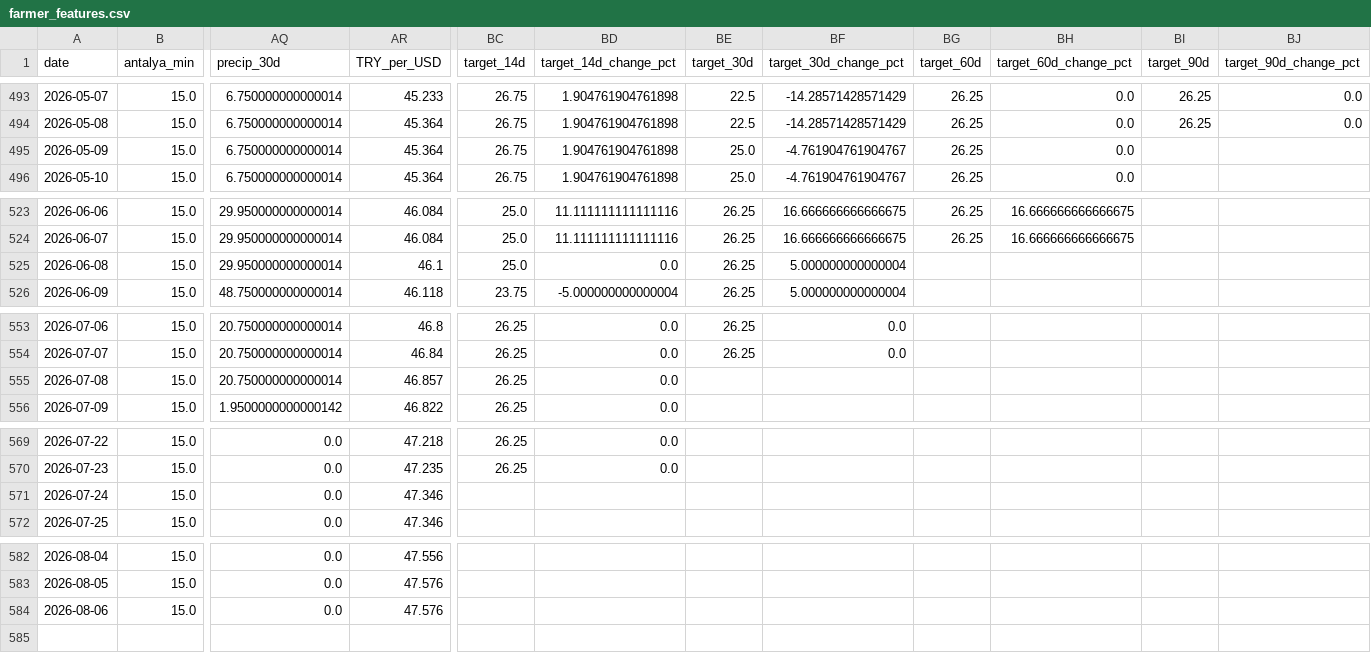
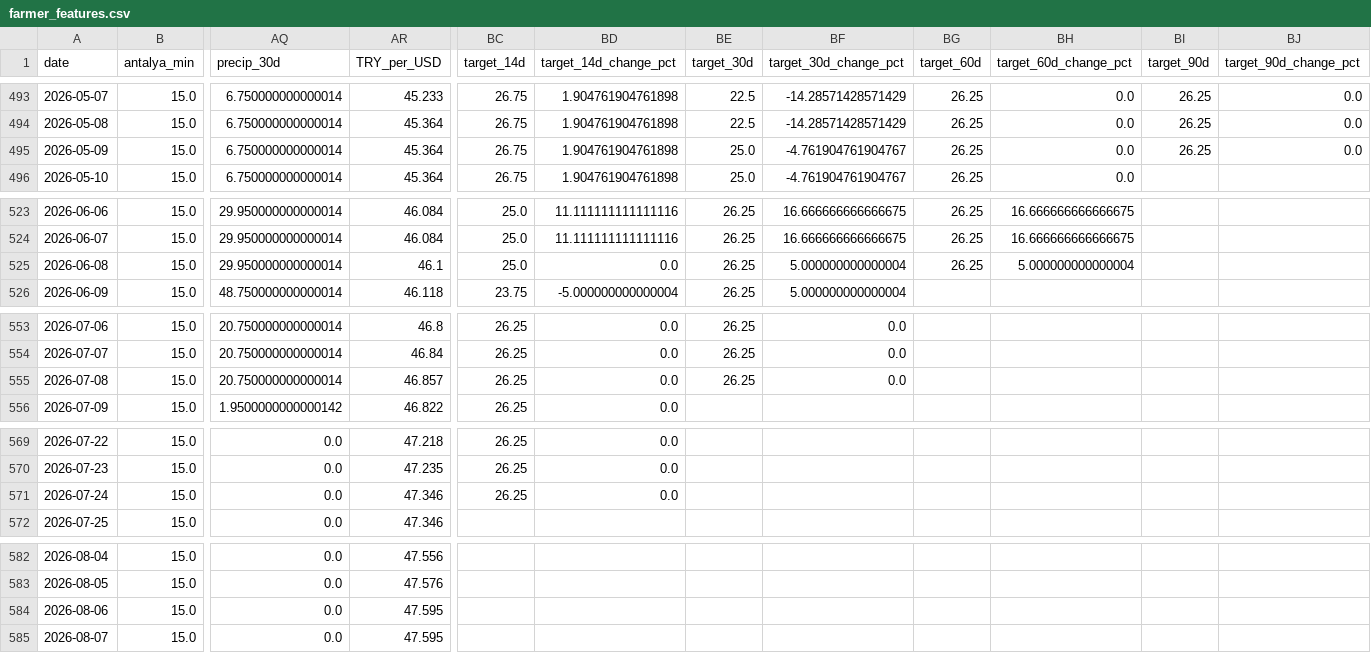
Before and after one commit to susarlar/orangepricecalculatorquantic, a CSV file: data/processed/farmer_features.csv, drawn as a sheet; only a part is shown, gaps mark what is left out; rows hold the shown columns only; the diff covers the shown part only; the diff names each change by its address in the sheet, - before the commit and + after, or states it on an @@ line.

```diff
--- a/data/processed/farmer_features.csv
+++ b/data/processed/farmer_features.csv
-BI495 (target_90d): (empty)
+BI495 (target_90d): 26.25
-BJ495 (target_90d_change_pct): (empty)
+BJ495 (target_90d_change_pct): 0.0
-BG525 (target_60d): (empty)
+BG525 (target_60d): 26.25
-BH525 (target_60d_change_pct): (empty)
+BH525 (target_60d_change_pct): 5.000000000000004
-BE555 (target_30d): (empty)
+BE555 (target_30d): 26.25
-BF555 (target_30d_change_pct): (empty)
+BF555 (target_30d_change_pct): 0.0
-BC571 (target_14d): (empty)
+BC571 (target_14d): 26.25
-BD571 (target_14d_change_pct): (empty)
+BD571 (target_14d_change_pct): 0.0
-AR584 (TRY_per_USD): 47.576
+AR584 (TRY_per_USD): 47.595
+row 585: 2026-08-07 | 15.0 | 0.0 | 47.595
```
Also changed, not shown: 2 edited cells elsewhere in this file, data/processed/refresh_log.csv, data/raw/demand_features.csv, 11 other files.
